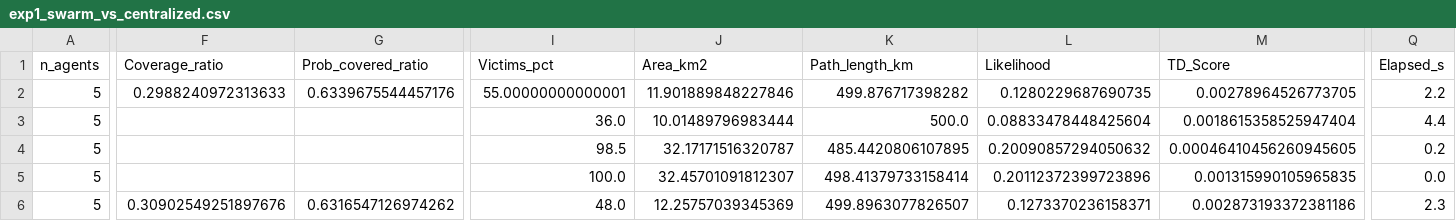
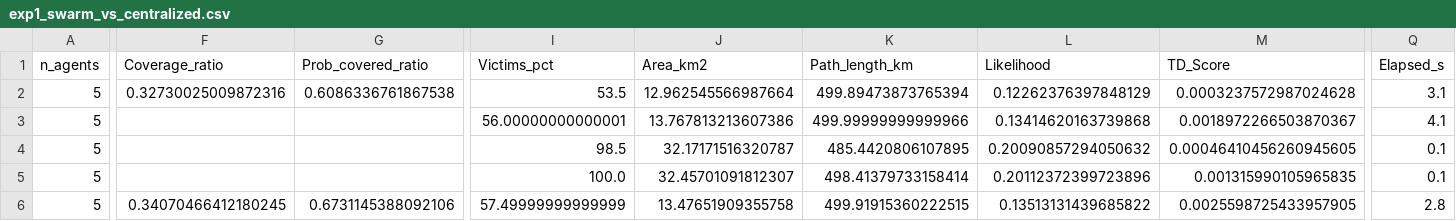
Before and after one commit to fgs36-ua/SAREnv-swarm, a CSV file: results/exp1_swarm_vs_centralized.csv, drawn as a sheet; only a part is shown, gaps mark what is left out; the diff covers the shown part only; the diff names each change by its address in the sheet, - before the commit and + after, or states it on an @@ line.

```diff
--- a/results/exp1_swarm_vs_centralized.csv
+++ b/results/exp1_swarm_vs_centralized.csv
-F2 (Coverage_ratio): 0.2988240972313633
+F2 (Coverage_ratio): 0.32730025009872316
-G2 (Prob_covered_ratio): 0.6339675544457176
+G2 (Prob_covered_ratio): 0.6086336761867538
-I2 (Victims_pct): 55.00000000000001
+I2 (Victims_pct): 53.5
-J2 (Area_km2): 11.901889848227846
+J2 (Area_km2): 12.962545566987664
-K2 (Path_length_km): 499.876717398282
+K2 (Path_length_km): 499.89473873765394
-L2 (Likelihood): 0.1280229687690735
+L2 (Likelihood): 0.12262376397848129
-M2 (TD_Score): 0.00278964526773705
+M2 (TD_Score): 0.0003237572987024628
-Q2 (Elapsed_s): 2.2
+Q2 (Elapsed_s): 3.1
-I3 (Victims_pct): 36.0
+I3 (Victims_pct): 56.00000000000001
-J3 (Area_km2): 10.01489796983444
+J3 (Area_km2): 13.767813213607386
-K3 (Path_length_km): 500.0
+K3 (Path_length_km): 499.99999999999966
-L3 (Likelihood): 0.08833478448425604
+L3 (Likelihood): 0.13414620163739868
-M3 (TD_Score): 0.0018615358525947404
+M3 (TD_Score): 0.0018972266503870367
-Q3 (Elapsed_s): 4.4
+Q3 (Elapsed_s): 4.1
-Q4 (Elapsed_s): 0.2
+Q4 (Elapsed_s): 0.1
-Q5 (Elapsed_s): 0.0
+Q5 (Elapsed_s): 0.1
-F6 (Coverage_ratio): 0.30902549251897676
+F6 (Coverage_ratio): 0.34070466412180245
-G6 (Prob_covered_ratio): 0.6316547126974262
+G6 (Prob_covered_ratio): 0.6731145388092106
-I6 (Victims_pct): 48.0
+I6 (Victims_pct): 57.49999999999999
-J6 (Area_km2): 12.25757039345369
+J6 (Area_km2): 13.47651909355758
-K6 (Path_length_km): 499.8963077826507
+K6 (Path_length_km): 499.91915360222515
-L6 (Likelihood): 0.1273370236158371
+L6 (Likelihood): 0.13513131439685822
-M6 (TD_Score): 0.002873193372381186
+M6 (TD_Score): 0.0025598725433957905
-Q6 (Elapsed_s): 2.3
+Q6 (Elapsed_s): 2.8
```
Also changed, not shown: 32 edited cells elsewhere in this file, gama_model/includes/victims.csv, results/exp2_team_composition.csv, 14 other files.
